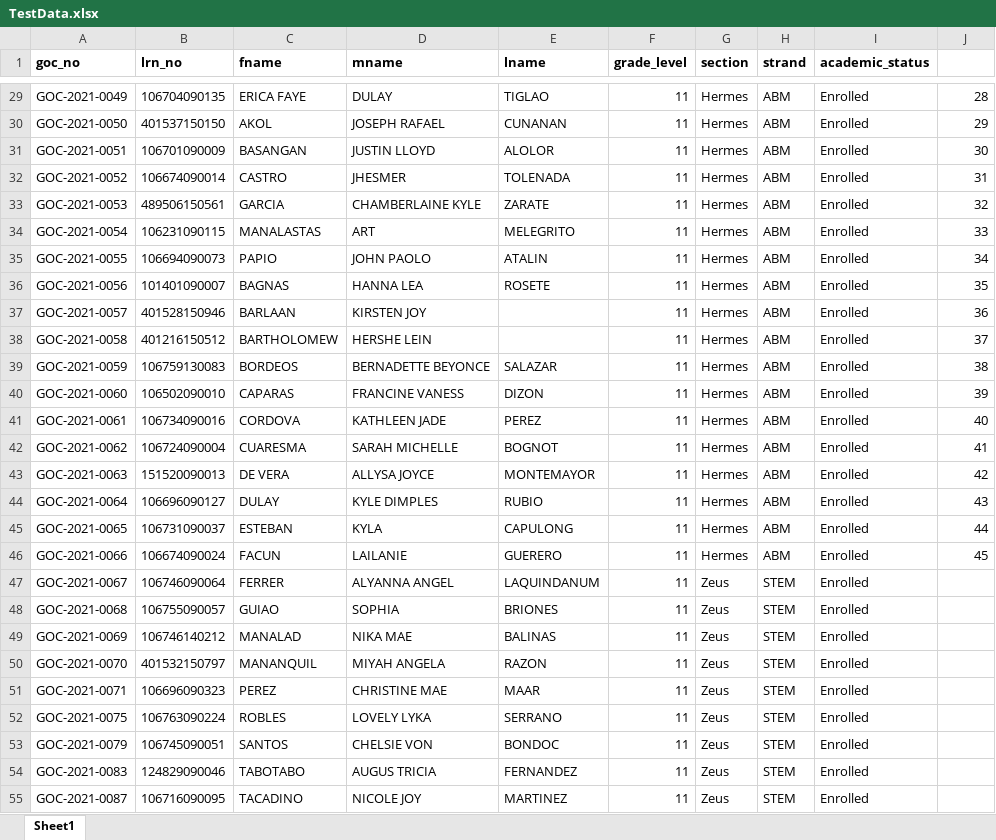
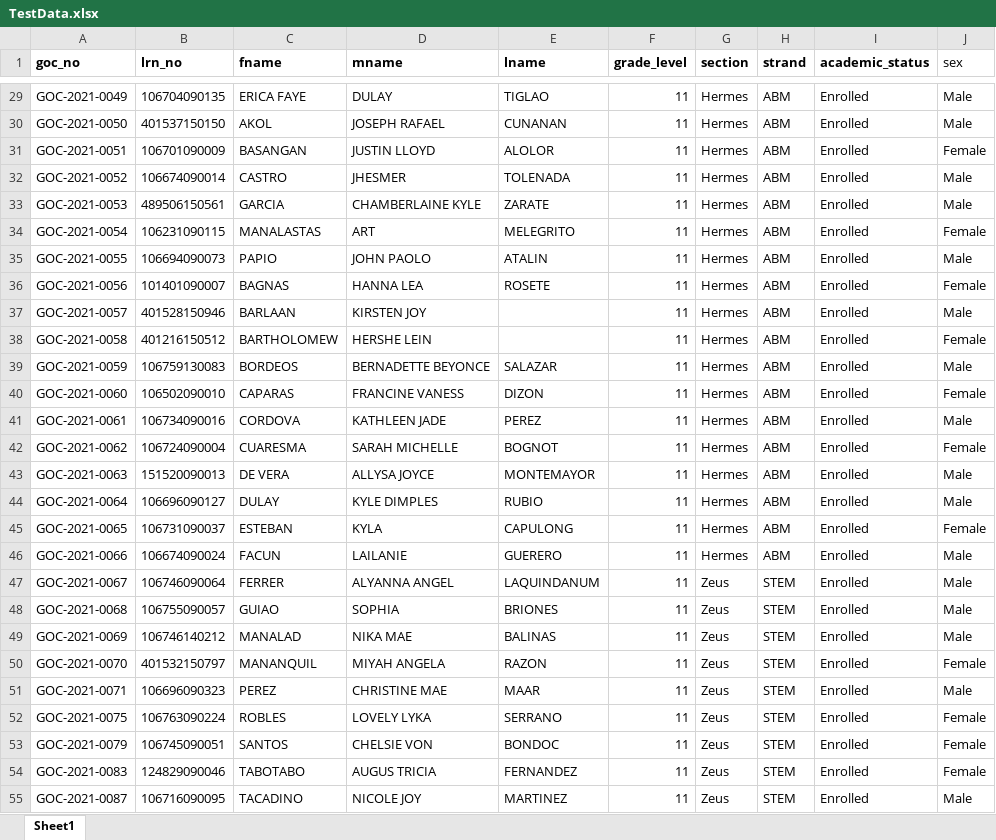
Before and after one commit to gocdevs/Grading_SystemV2, an Excel workbook: TestData.xlsx, sheet Sheet1, drawn as a sheet; only a part is shown, gaps mark what is left out; values as stored, in another font and other column widths than the file's, no borders; the diff covers the shown part only; the diff names each change by its address in the sheet, - before the commit and + after, or states it on an @@ line.

```diff
--- a/TestData.xlsx (sheet Sheet1)
+++ b/TestData.xlsx (sheet Sheet1)
-J1: (empty)
+J1: sex
-J29 (sex): 28
+J29 (sex): Male
-J30 (sex): 29
+J30 (sex): Male
-J31 (sex): 30
+J31 (sex): Female
-J32 (sex): 31
+J32 (sex): Male
-J33 (sex): 32
+J33 (sex): Male
-J34 (sex): 33
+J34 (sex): Female
-J35 (sex): 34
+J35 (sex): Male
-J36 (sex): 35
+J36 (sex): Female
-J37 (sex): 36
+J37 (sex): Male
-J38 (sex): 37
+J38 (sex): Female
-J39 (sex): 38
+J39 (sex): Male
-J40 (sex): 39
+J40 (sex): Female
-J41 (sex): 40
+J41 (sex): Male
-J42 (sex): 41
+J42 (sex): Female
-J43 (sex): 42
+J43 (sex): Male
-J44 (sex): 43
+J44 (sex): Male
-J45 (sex): 44
+J45 (sex): Female
-J46 (sex): 45
+J46 (sex): Male
-J47:J49 (sex): (empty)
+J47:J49 (sex): Male
-J50 (sex): (empty)
+J50 (sex): Female
-J51 (sex): (empty)
+J51 (sex): Male
-J52:J54 (sex): (empty)
+J52:J54 (sex): Female
-J55 (sex): (empty)
+J55 (sex): Male
```
Also changed, not shown: 92 edited cells elsewhere in this sheet, 16 other files.
